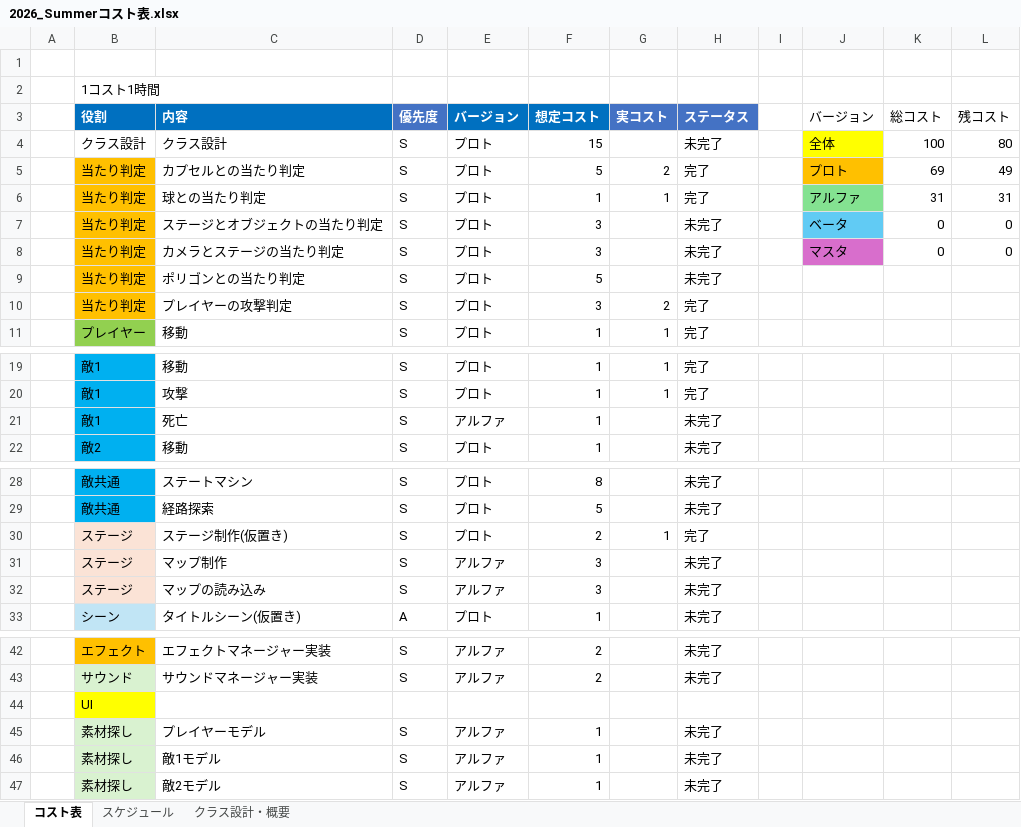
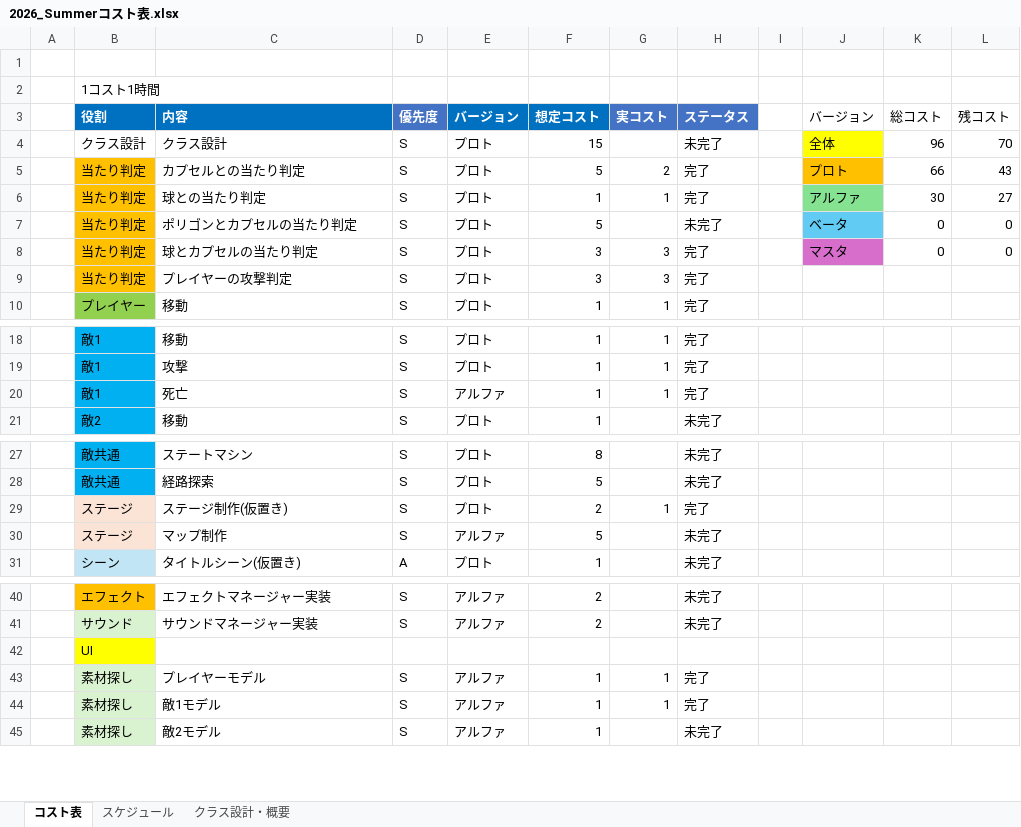
Before and after one commit to tw4706/2026_Summer, an Excel workbook: 2026_Summerコスト表.xlsx, sheet コスト表, drawn as a sheet; only a part is shown, gaps mark what is left out; values as stored, in another font and other column widths than the file's, no borders; table styles not drawn; removed rows and columns are numbered as before the commit, all else as after; the diff names each change by its address in the sheet, - before the commit and + after, or states it on an @@ line.

Commit message:
ポリゴンとカプセルの当たり判定を修正中

```diff
--- a/2026_Summerコスト表.xlsx (sheet コスト表)
+++ b/2026_Summerコスト表.xlsx (sheet コスト表)
-K4 (総コスト): 100
+K4 (総コスト): 96
-L4 (残コスト): 80
+L4 (残コスト): 70
-K5 (総コスト): 69
+K5 (総コスト): 66
-L5 (残コスト): 49
+L5 (残コスト): 43
-K6 (総コスト): 31
+K6 (総コスト): 30
-L6 (残コスト): 31
+L6 (残コスト): 27
-C7 (内容): ステージとオブジェクトの当たり判定
+C7 (内容): ポリゴンとカプセルの当たり判定
-F7 (想定コスト): 3
+F7 (想定コスト): 5
-C8 (内容): カメラとステージの当たり判定
+C8 (内容): 球とカプセルの当たり判定
-G8 (実コスト): (empty)
+G8 (実コスト): 3
-H8 (ステータス): 未完了
+H8 (ステータス): 完了
-row 9:  | 当たり判定 | ポリゴンとの当たり判定 | S | プロト | 5 |  | 未完了
-G9 (実コスト): 2
+G9 (実コスト): 3
-G20 (実コスト): (empty)
+G20 (実コスト): 1
-H20 (ステータス): 未完了
+H20 (ステータス): 完了
-F30 (想定コスト): 3
+F30 (想定コスト): 5
-row 32:  | ステージ | マップの読み込み | S | アルファ | 3 |  | 未完了
-G43:G44 (実コスト): (empty)
+G43:G44 (実コスト): 1
-H43:H44 (ステータス): 未完了
+H43:H44 (ステータス): 完了
```
Also changed, not shown: sheet スケジュール, 13 other files.
